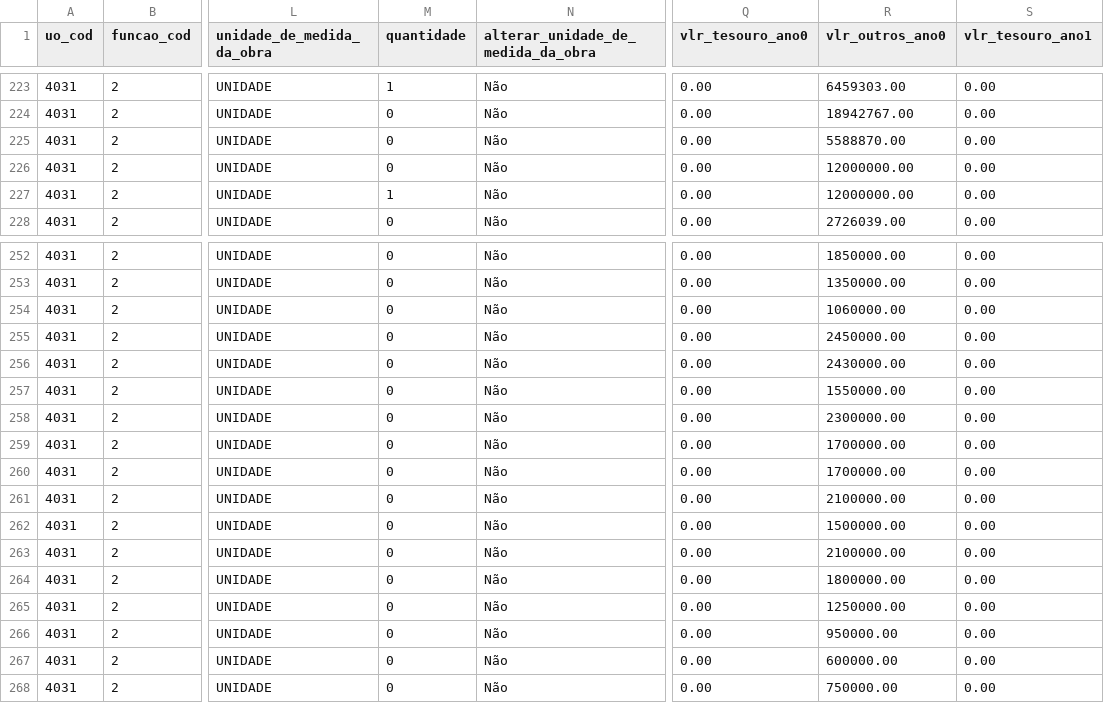
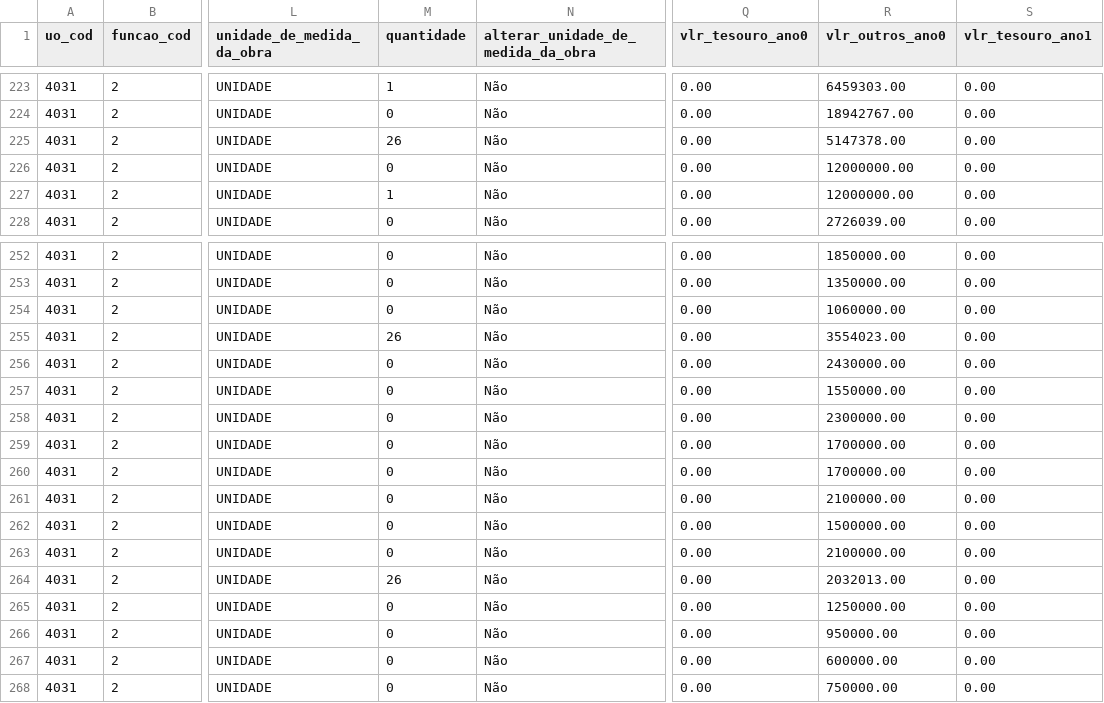
Before and after one commit to splor-mg/loa-2024-dados, a CSV file: data/base_detalhamento_obras.csv, drawn as a sheet; only a part is shown, gaps mark what is left out; the diff names each change by its address in the sheet, - before the commit and + after, or states it on an @@ line.

```diff
--- a/data/base_detalhamento_obras.csv
+++ b/data/base_detalhamento_obras.csv
-M225 (quantidade): 0
+M225 (quantidade): 26
-R225 (vlr_outros_ano0): 5588870.00
+R225 (vlr_outros_ano0): 5147378.00
-M255 (quantidade): 0
+M255 (quantidade): 26
-R255 (vlr_outros_ano0): 2450000.00
+R255 (vlr_outros_ano0): 3554023.00
-M264 (quantidade): 0
+M264 (quantidade): 26
-R264 (vlr_outros_ano0): 1800000.00
+R264 (vlr_outros_ano0): 2032013.00
```
Also changed, not shown: data/base_categoria_pessoal.csv, data/base_limite_cota.csv, 18 other files.
